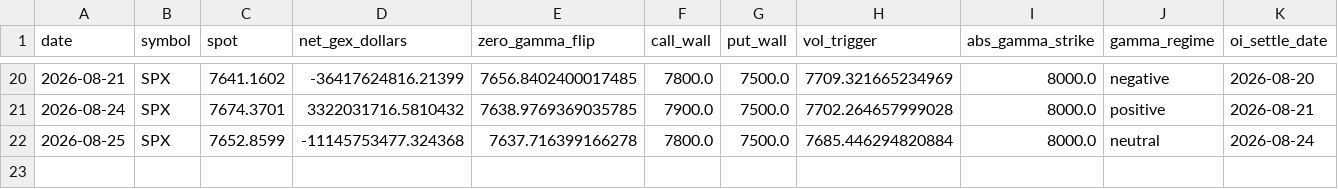
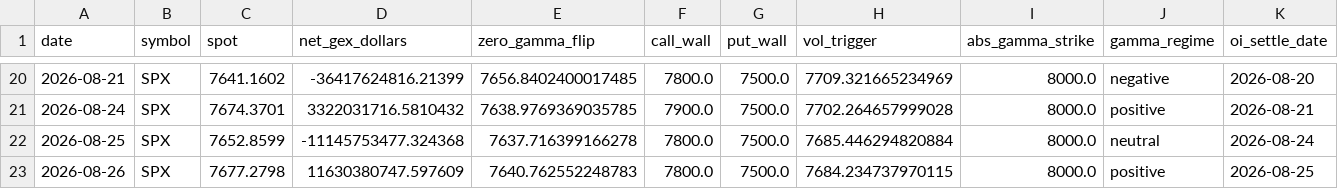
Before and after one commit to dhawalc/spx-gamma-levels, a CSV file: data/spx-gamma-levels.csv, drawn as a sheet; only a part is shown, gaps mark what is left out; rows hold the shown columns only; the diff names each change by its address in the sheet, - before the commit and + after, or states it on an @@ line.

Commit message:
Add SPX gamma levels for 2026-08-26

```diff
--- a/data/spx-gamma-levels.csv
+++ b/data/spx-gamma-levels.csv
+row 23: 2026-08-26 | SPX | 7677.2798 | 11630380747.597609 | 7640.762552248783 | 7800.0 | 7500.0 | 7684.234737970115 | 8000.0 | positive | 2026-08-25
```
Also changed, not shown: 2 other files.
